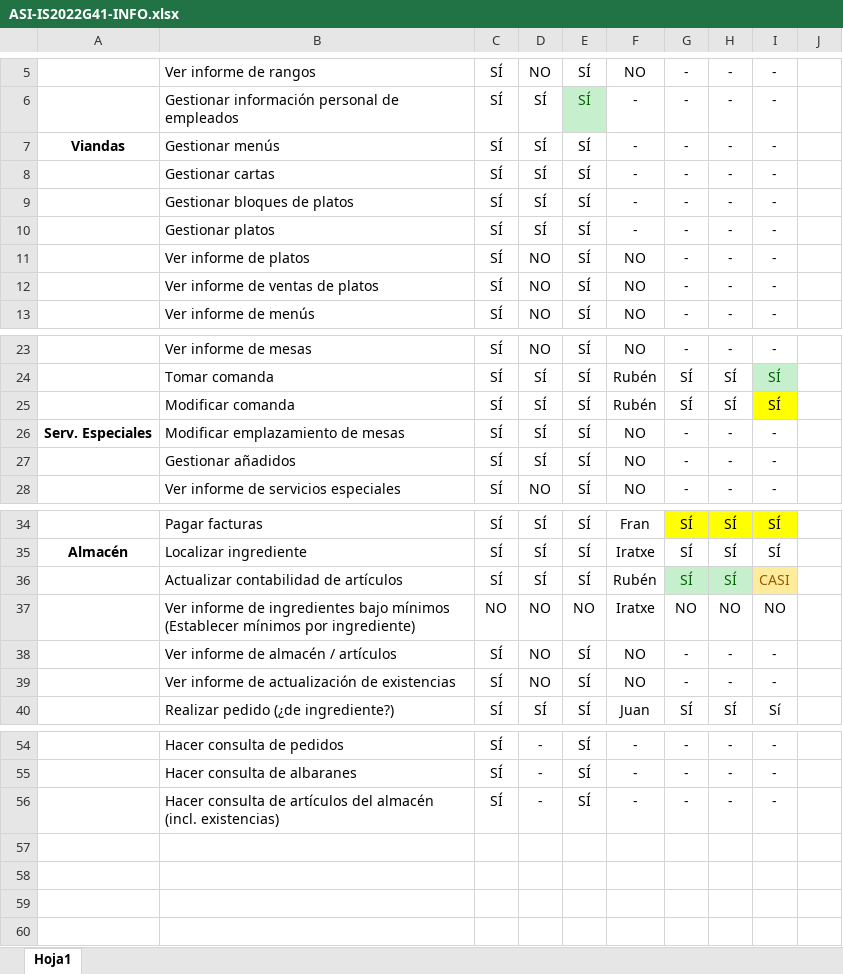
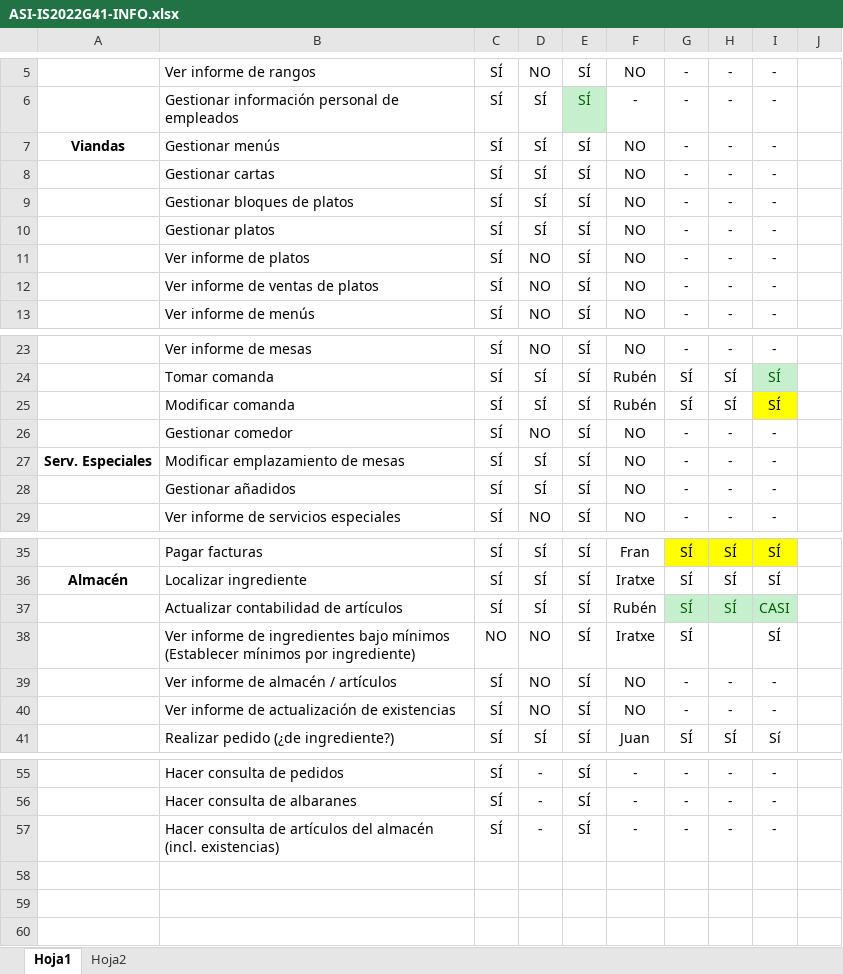
Before and after one commit to miermontoto/ISoft, an Excel workbook: PL/onedrive/General/ASI-IS2022G41-INFO.xlsx, sheet Hoja1, drawn as a sheet; only a part is shown, gaps mark what is left out; values as stored, in another font and other column widths than the file's, no borders; conditional formats and table styles not drawn; removed rows and columns are numbered as before the commit, all else as after; the diff names each change by its address in the sheet, - before the commit and + after, or states it on an @@ line.

```diff
--- a/PL/onedrive/General/ASI-IS2022G41-INFO.xlsx (sheet Hoja1)
+++ b/PL/onedrive/General/ASI-IS2022G41-INFO.xlsx (sheet Hoja1)
+sheet tab: Hoja2
-F7:F10: -
+F7:F10: NO
+row 26:  | Gestionar comedor | SÍ | NO | SÍ | NO | - | - | -
@@ I37 fill: #FFEB9C → #C6EFCE, text colour: #9C5700 → #006100 @@
-E38: NO
+E38: SÍ
-G38: NO
+G38: SÍ
-H38: NO
+H38: (empty)
-I38: NO
+I38: SÍ
-row 57: (empty)
```
Also changed, not shown: 15 other files.
